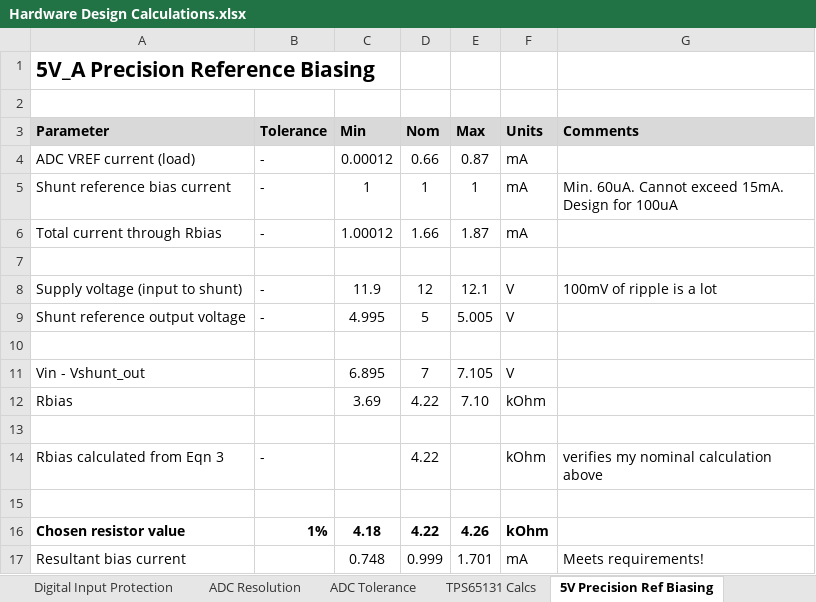
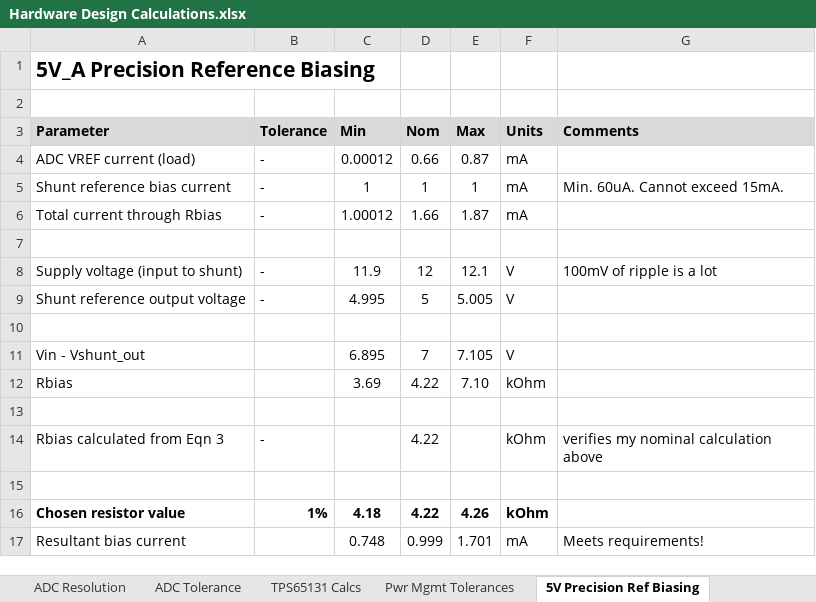
Before and after one commit to yunjasper/ecse478_honours_thesis, an Excel workbook: 0 Documentation/1 Design Calculations/Hardware Design Calculations.xlsx, sheet 5V Precision Ref Biasing, drawn as a sheet; values as stored, in another font and other column widths than the file's, no borders; charts and pictures not drawn; the diff names each change by its address in the sheet, - before the commit and + after, or states it on an @@ line.

```diff
--- a/0 Documentation/1 Design Calculations/Hardware Design Calculations.xlsx (sheet 5V Precision Ref Biasing)
+++ b/0 Documentation/1 Design Calculations/Hardware Design Calculations.xlsx (sheet 5V Precision Ref Biasing)
+sheet tab: Pwr Mgmt Tolerances
-G5 (Comments): Min. 60uA. Cannot exceed 15mA. Design for 100uA
+G5 (Comments): Min. 60uA. Cannot exceed 15mA.
```
Also changed, not shown: sheet Power Budget, sheet ADC Resolution, sheet ADC SPI Bandwidth, sheet TPS65131 Calcs, other sheet tabs, formulas that keep their value, charts or pictures, 1 Hardware/MCP33151 Eval Board Bringup/Power Rails/Board Bringup Measurements.xlsx, 8 other files.
